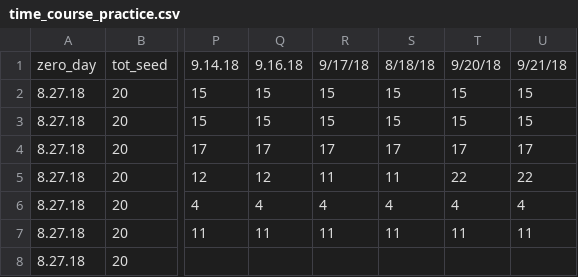
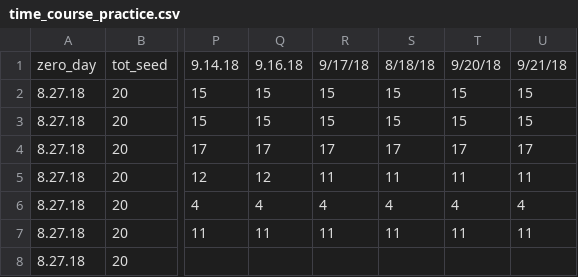
Before and after one commit to dbuona/timetogerminate, a CSV file: germination_trials/time_course_practice.csv, drawn as a sheet; only a part is shown, gaps mark what is left out; the diff names each change by its address in the sheet, - before the commit and + after, or states it on an @@ line.

```diff
--- a/germination_trials/time_course_practice.csv
+++ b/germination_trials/time_course_practice.csv
-T5: 22
+T5: 11
-U5: 22
+U5: 11
```
Also changed, not shown: germination_trials/time_course_practice2.csv, germination_trials/time_course_practice3.csv, 5 other files.
